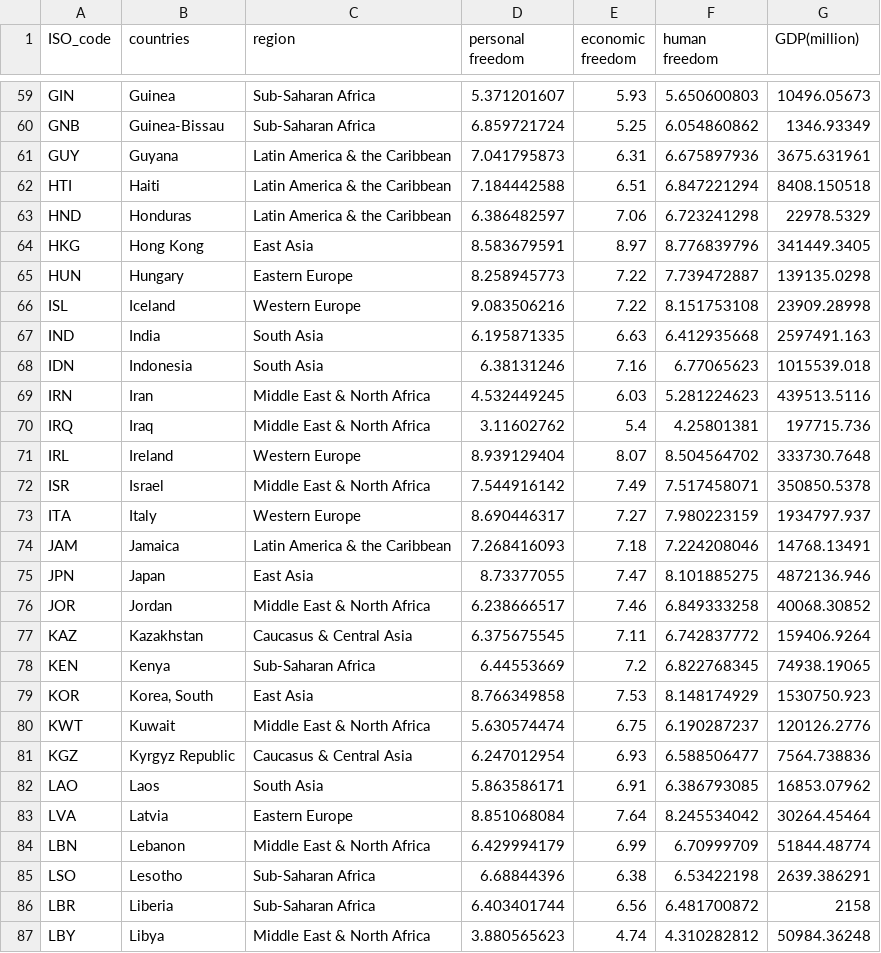
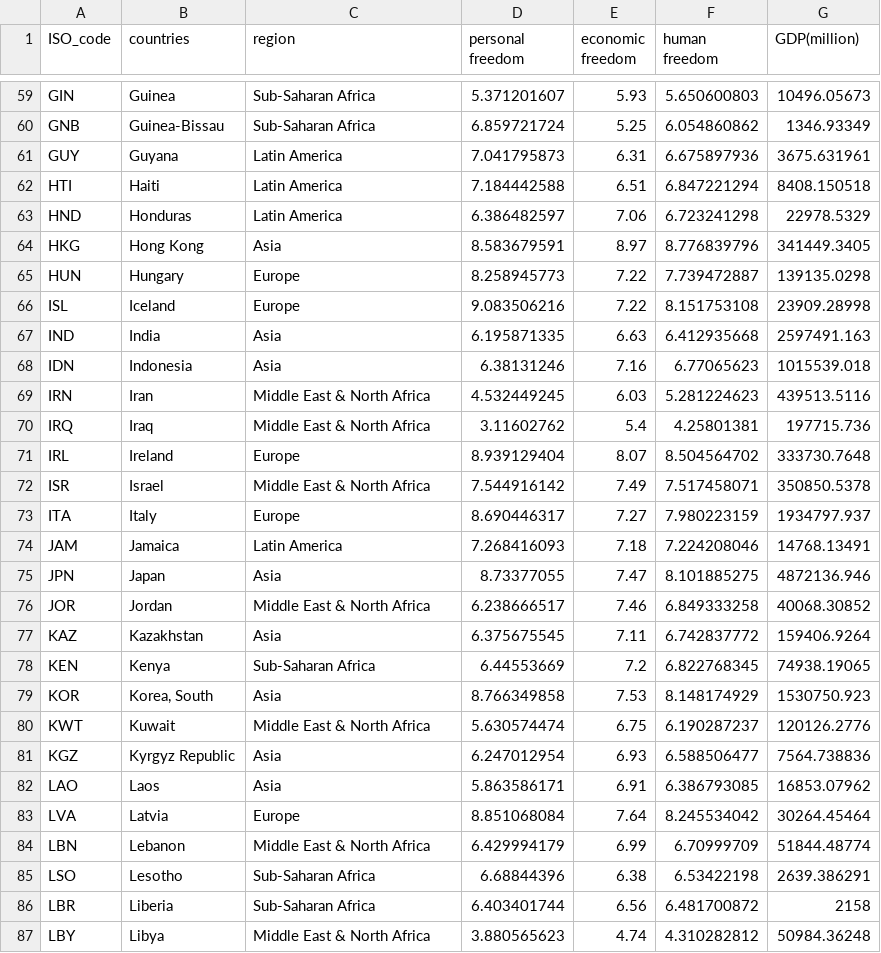
Before and after one commit to juniorworld/python-workshop, a CSV file: doc/human-freedom-index.csv, drawn as a sheet; only a part is shown, gaps mark what is left out; the diff covers the shown part only.

```diff
--- a/doc/human-freedom-index.csv
+++ b/doc/human-freedom-index.csv
@@ -60,25 +60,25 @@ GIN,Guinea,Sub-Saharan Africa,5.371201607,5.93,5.650600803,10496.05673
 GNB,Guinea-Bissau,Sub-Saharan Africa,6.859721724,5.25,6.054860862,1346.93349
-GUY,Guyana,Latin America & the Caribbean,7.041795873,6.31,6.675897936,3675.631961
-HTI,Haiti,Latin America & the Caribbean,7.184442588,6.51,6.847221294,8408.150518
-HND,Honduras,Latin America & the Caribbean,6.386482597,7.06,6.723241298,22978.5329
-HKG,Hong Kong,East Asia,8.583679591,8.97,8.776839796,341449.3405
-HUN,Hungary,Eastern Europe,8.258945773,7.22,7.739472887,139135.0298
-ISL,Iceland,Western Europe,9.083506216,7.22,8.151753108,23909.28998
-IND,India,South Asia,6.195871335,6.63,6.412935668,2597491.163
-IDN,Indonesia,South Asia,6.38131246,7.16,6.77065623,1015539.018
+GUY,Guyana,Latin America,7.041795873,6.31,6.675897936,3675.631961
+HTI,Haiti,Latin America,7.184442588,6.51,6.847221294,8408.150518
+HND,Honduras,Latin America,6.386482597,7.06,6.723241298,22978.5329
+HKG,Hong Kong,Asia,8.583679591,8.97,8.776839796,341449.3405
+HUN,Hungary,Europe,8.258945773,7.22,7.739472887,139135.0298
+ISL,Iceland,Europe,9.083506216,7.22,8.151753108,23909.28998
+IND,India,Asia,6.195871335,6.63,6.412935668,2597491.163
+IDN,Indonesia,Asia,6.38131246,7.16,6.77065623,1015539.018
 IRN,Iran,Middle East & North Africa,4.532449245,6.03,5.281224623,439513.5116
 IRQ,Iraq,Middle East & North Africa,3.11602762,5.4,4.25801381,197715.736
-IRL,Ireland,Western Europe,8.939129404,8.07,8.504564702,333730.7648
+IRL,Ireland,Europe,8.939129404,8.07,8.504564702,333730.7648
 ISR,Israel,Middle East & North Africa,7.544916142,7.49,7.517458071,350850.5378
-ITA,Italy,Western Europe,8.690446317,7.27,7.980223159,1934797.937
-JAM,Jamaica,Latin America & the Caribbean,7.268416093,7.18,7.224208046,14768.13491
-JPN,Japan,East Asia,8.73377055,7.47,8.101885275,4872136.946
+ITA,Italy,Europe,8.690446317,7.27,7.980223159,1934797.937
+JAM,Jamaica,Latin America,7.268416093,7.18,7.224208046,14768.13491
+JPN,Japan,Asia,8.73377055,7.47,8.101885275,4872136.946
 JOR,Jordan,Middle East & North Africa,6.238666517,7.46,6.849333258,40068.30852
-KAZ,Kazakhstan,Caucasus & Central Asia,6.375675545,7.11,6.742837772,159406.9264
+KAZ,Kazakhstan,Asia,6.375675545,7.11,6.742837772,159406.9264
 KEN,Kenya,Sub-Saharan Africa,6.44553669,7.2,6.822768345,74938.19065
-KOR,"Korea, South",East Asia,8.766349858,7.53,8.148174929,1530750.923
+KOR,"Korea, South",Asia,8.766349858,7.53,8.148174929,1530750.923
 KWT,Kuwait,Middle East & North Africa,5.630574474,6.75,6.190287237,120126.2776
-KGZ,Kyrgyz Republic,Caucasus & Central Asia,6.247012954,6.93,6.588506477,7564.738836
-LAO,Laos,South Asia,5.863586171,6.91,6.386793085,16853.07962
-LVA,Latvia,Eastern Europe,8.851068084,7.64,8.245534042,30264.45464
+KGZ,Kyrgyz Republic,Asia,6.247012954,6.93,6.588506477,7564.738836
+LAO,Laos,Asia,5.863586171,6.91,6.386793085,16853.07962
+LVA,Latvia,Europe,8.851068084,7.64,8.245534042,30264.45464
 LBN,Lebanon,Middle East & North Africa,6.429994179,6.99,6.70999709,51844.48774
```
Also changed, not shown: 75 edited cells elsewhere in this file.
